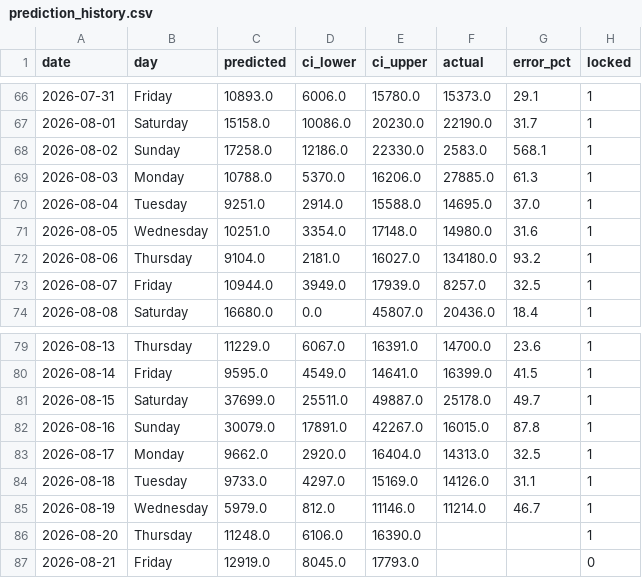
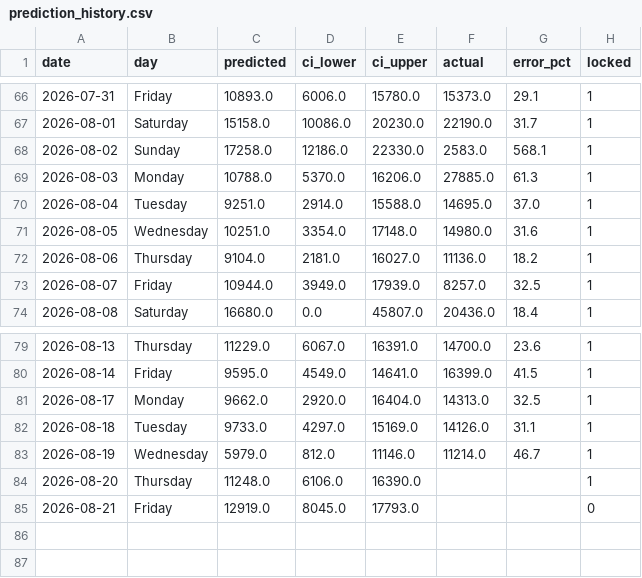
Before and after one commit to KhaledCodes/toronto-ferry-dashboard, a CSV file: outputs/prediction_history.csv, drawn as a sheet; only a part is shown, gaps mark what is left out.

```diff
--- a/outputs/prediction_history.csv
+++ b/outputs/prediction_history.csv
@@ -71,3 +71,3 @@ date,day,predicted,ci_lower,ci_upper,actual,error_pct,locked
 2026-08-05,Wednesday,10251.0,3354.0,17148.0,14980.0,31.6,1
-2026-08-06,Thursday,9104.0,2181.0,16027.0,134180.0,93.2,1
+2026-08-06,Thursday,9104.0,2181.0,16027.0,11136.0,18.2,1
 2026-08-07,Friday,10944.0,3949.0,17939.0,8257.0,32.5,1
@@ -80,4 +80,2 @@ date,day,predicted,ci_lower,ci_upper,actual,error_pct,locked
 2026-08-14,Friday,9595.0,4549.0,14641.0,16399.0,41.5,1
-2026-08-15,Saturday,37699.0,25511.0,49887.0,25178.0,49.7,1
-2026-08-16,Sunday,30079.0,17891.0,42267.0,16015.0,87.8,1
 2026-08-17,Monday,9662.0,2920.0,16404.0,14313.0,32.5,1
```
Also changed, not shown: 1 other file.
